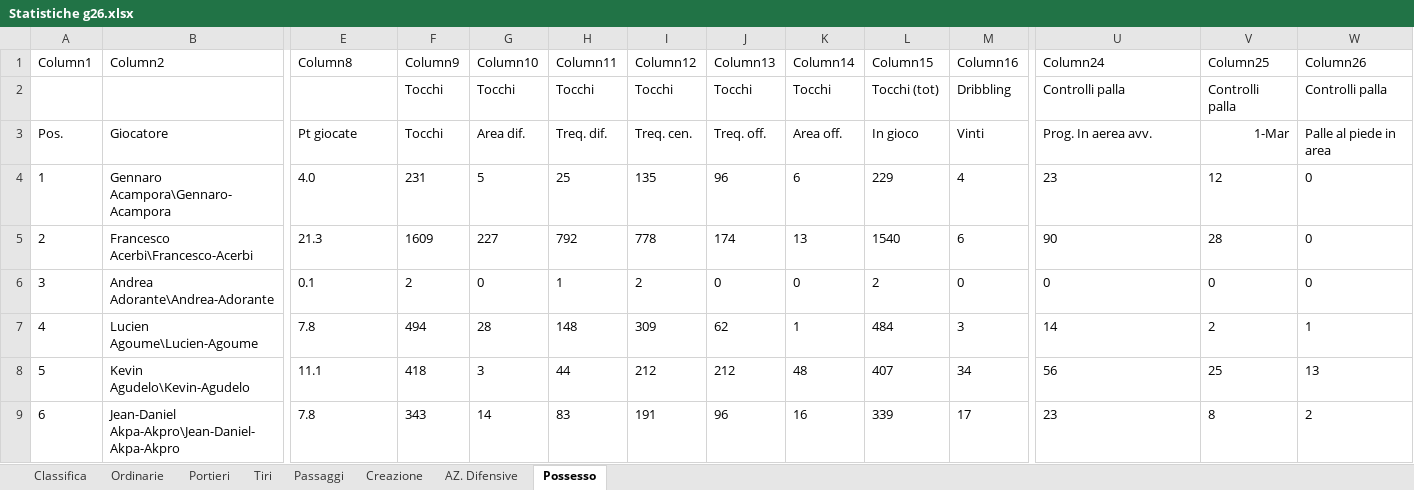
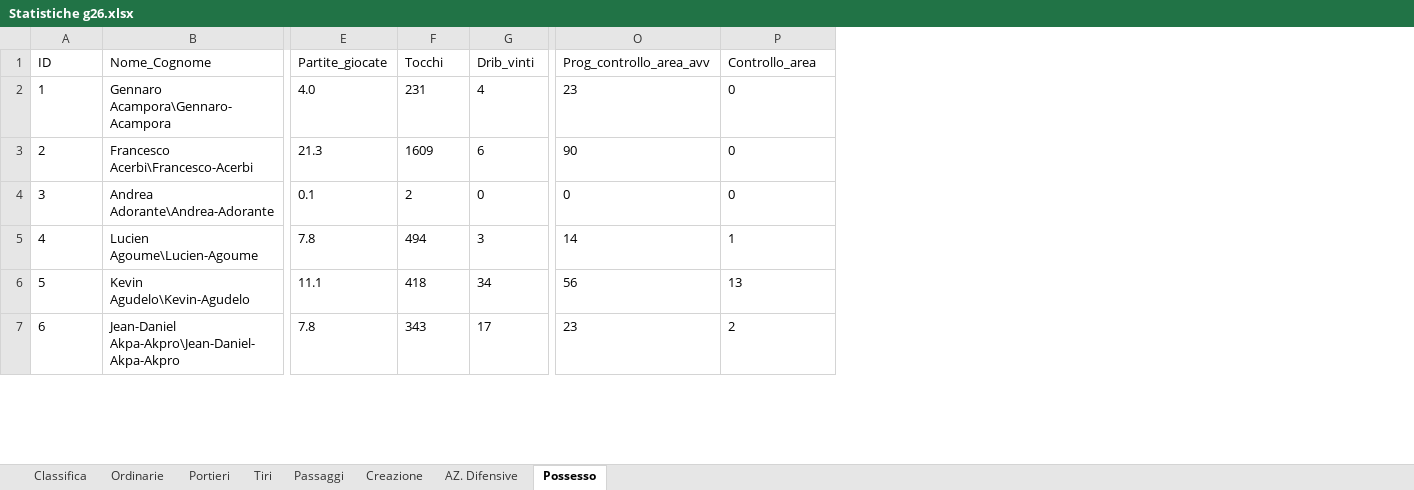
Before and after one commit to mikkmessi/ICON_Project, an Excel workbook: Dataset/Statistiche g26.xlsx, sheet Possesso, drawn as a sheet; only a part is shown, gaps mark what is left out; values as stored, in another font and other column widths than the file's, no borders; table styles not drawn; removed rows and columns are numbered as before the commit, all else as after; rows hold the shown columns only; the diff names each change by its address in the sheet, - before the commit and + after, or states it on an @@ line.

```diff
--- a/Dataset/Statistiche g26.xlsx (sheet Possesso)
+++ b/Dataset/Statistiche g26.xlsx (sheet Possesso)
-column G, rows 4-9: 5 | 227 | 0 | 28 | 3 | 14
-column H, rows 4-9: 25 | 792 | 1 | 148 | 44 | 83
-column I, rows 4-9: 135 | 778 | 2 | 309 | 212 | 191
-column J, rows 4-9: 96 | 174 | 0 | 62 | 212 | 96
-column K, rows 4-9: 6 | 13 | 0 | 1 | 48 | 16
-column L, rows 4-9: 229 | 1540 | 2 | 484 | 407 | 339
-column V, rows 4-9: 12 | 28 | 0 | 2 | 25 | 8
-row 1: Column1 | Column2 | Column8 | Column9 | Column10 | Column11 | Column12 | Column13 | Column14 | Column15 | Column16 | Column24 | Column25 | Column26
-row 2:  |  |  | Tocchi | Tocchi | Tocchi | Tocchi | Tocchi | Tocchi | Tocchi (tot) | Dribbling | Controlli palla | Controlli palla | Controlli palla
-row 3: Pos. | Giocatore | Pt giocate | Tocchi | Area dif. | Treq. dif. | Treq. cen. | Treq. off. | Area off. | In gioco | Vinti | Prog. In aerea avv. | 1-Mar | Palle al piede in area
+row 1: ID | Nome_Cognome | Partite_giocate | Tocchi | Drib_vinti | Prog_controllo_area_avv | Controllo_area
```
Also changed, not shown: sheet AZ. Difensive, sheet Passaggi, sheet Ordinarie, sheet Creazione, sheet Tiri, sheet Portieri, 1 more sheet.
